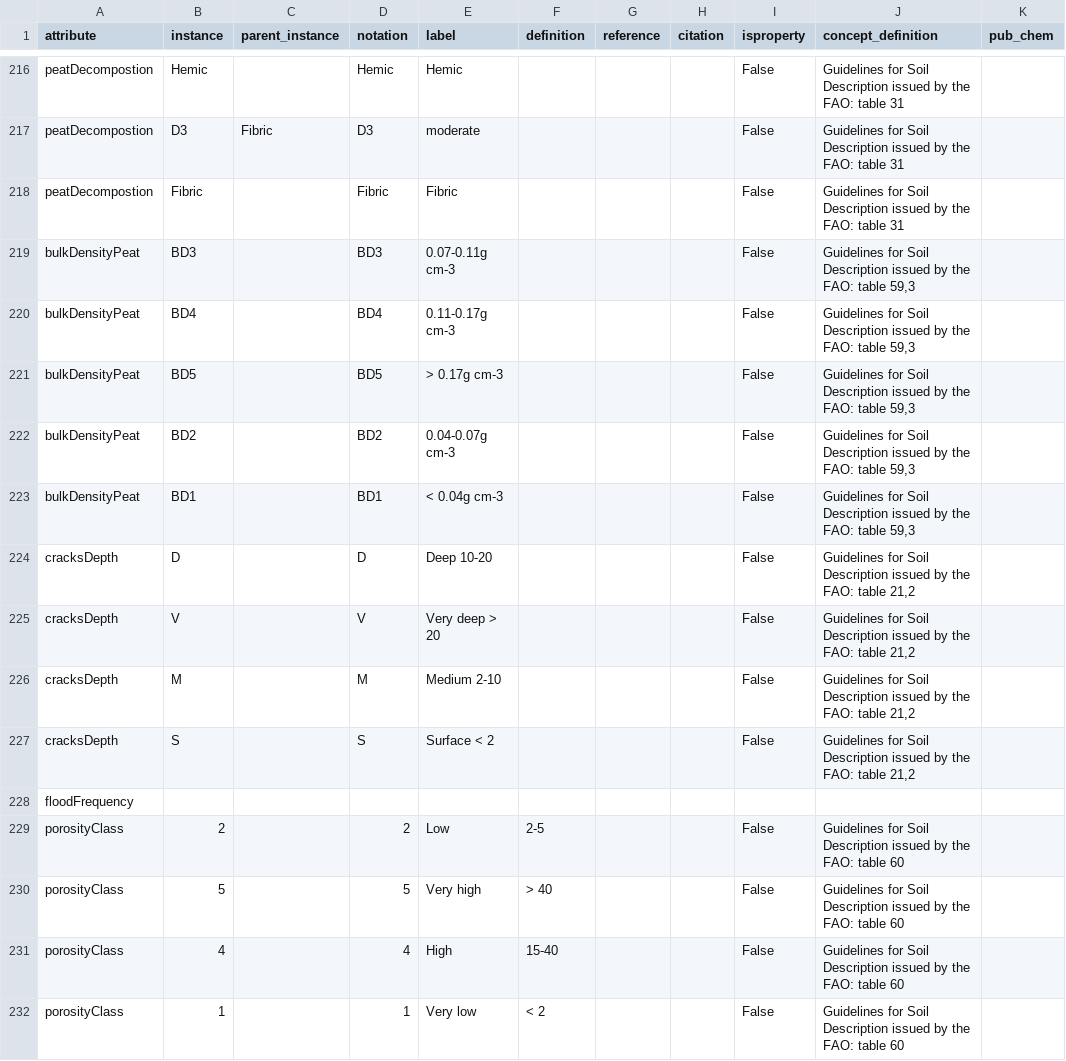
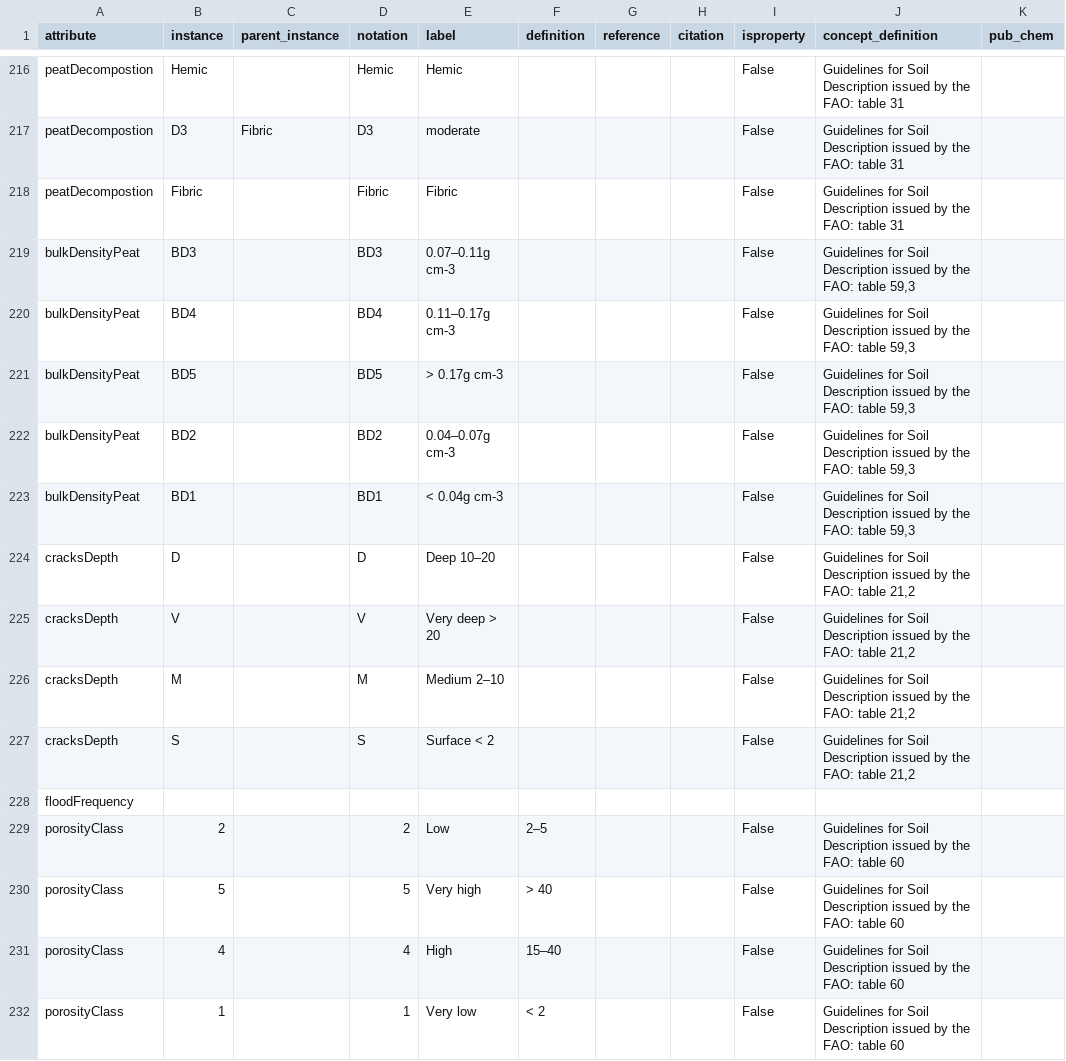
Before and after one commit to glosis-ld/glosis, a CSV file: csv_codelists/glosis_cl.csv, drawn as a sheet; only a part is shown, gaps mark what is left out; the diff covers the shown part only; the diff names each change by its address in the sheet, - before the commit and + after, or states it on an @@ line.

Commit message:
Leans down changes to code-lists CSV (issue #132)

```diff
--- a/csv_codelists/glosis_cl.csv
+++ b/csv_codelists/glosis_cl.csv
-E219 (label): 0.07-0.11g cm-3
+E219 (label): 0.07–0.11g cm-3
-E220 (label): 0.11-0.17g cm-3
+E220 (label): 0.11–0.17g cm-3
-E222 (label): 0.04-0.07g cm-3
+E222 (label): 0.04–0.07g cm-3
-E224 (label): Deep 10-20
+E224 (label): Deep 10–20
-E226 (label): Medium 2-10
+E226 (label): Medium 2–10
-F229 (definition): 2-5
+F229 (definition): 2–5
-F231 (definition): 15-40
+F231 (definition): 15–40
```
Also changed, not shown: 127 edited cells elsewhere in this file, 12 other files.
